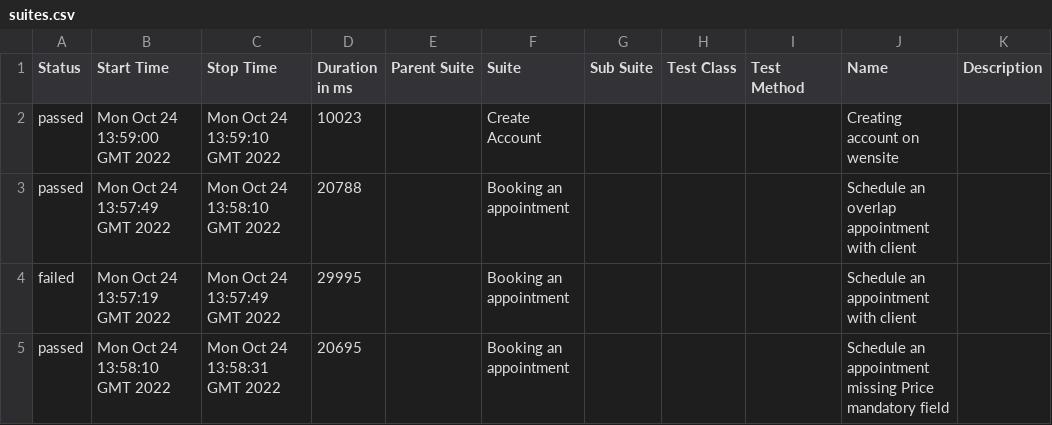
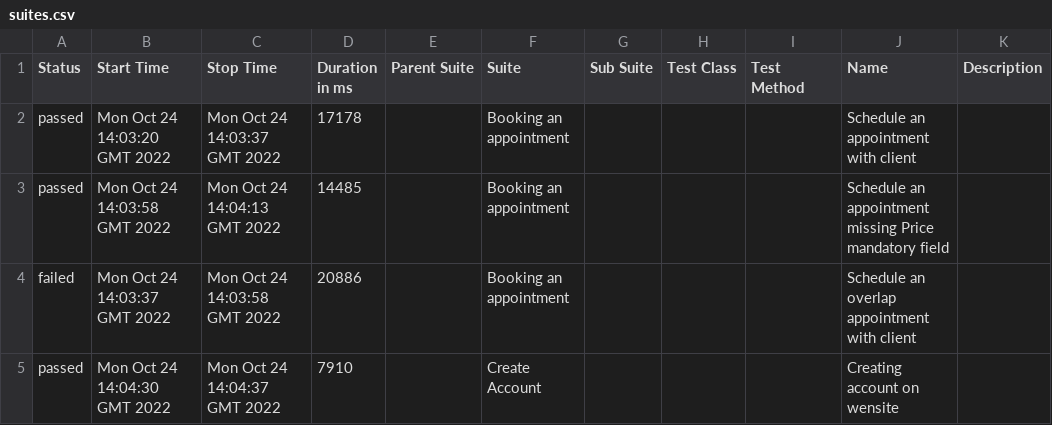
Before and after one commit to LucileneMartins/practiceSpaceHealth, a CSV file: 8/data/suites.csv, drawn as a sheet.

```diff
--- a/8/data/suites.csv
+++ b/8/data/suites.csv
@@ -1,5 +1,5 @@
 "Status","Start Time","Stop Time","Duration in ms","Parent Suite","Suite","Sub Suite","Test Class","Test Method","Name","Description"
-"passed","Mon Oct 24 13:59:00 GMT 2022","Mon Oct 24 13:59:10 GMT 2022","10023","","Create Account","","","","Creating account on wensite",""
-"passed","Mon Oct 24 13:57:49 GMT 2022","Mon Oct 24 13:58:10 GMT 2022","20788","","Booking an appointment","","","","Schedule an overlap appointment with client",""
-"failed","Mon Oct 24 13:57:19 GMT 2022","Mon Oct 24 13:57:49 GMT 2022","29995","","Booking an appointment","","","","Schedule an appointment with client",""
-"passed","Mon Oct 24 13:58:10 GMT 2022","Mon Oct 24 13:58:31 GMT 2022","20695","","Booking an appointment","","","","Schedule an appointment missing Price mandatory field",""
+"passed","Mon Oct 24 14:03:20 GMT 2022","Mon Oct 24 14:03:37 GMT 2022","17178","","Booking an appointment","","","","Schedule an appointment with client",""
+"passed","Mon Oct 24 14:03:58 GMT 2022","Mon Oct 24 14:04:13 GMT 2022","14485","","Booking an appointment","","","","Schedule an appointment missing Price mandatory field",""
+"failed","Mon Oct 24 14:03:37 GMT 2022","Mon Oct 24 14:03:58 GMT 2022","20886","","Booking an appointment","","","","Schedule an overlap appointment with client",""
+"passed","Mon Oct 24 14:04:30 GMT 2022","Mon Oct 24 14:04:37 GMT 2022","7910","","Create Account","","","","Creating account on wensite",""
```
Also changed, not shown: 32 other files.
